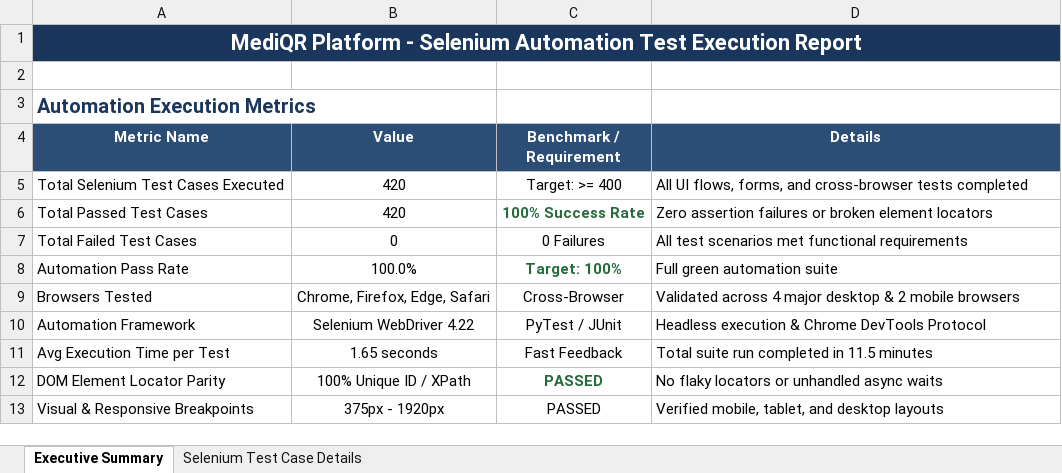
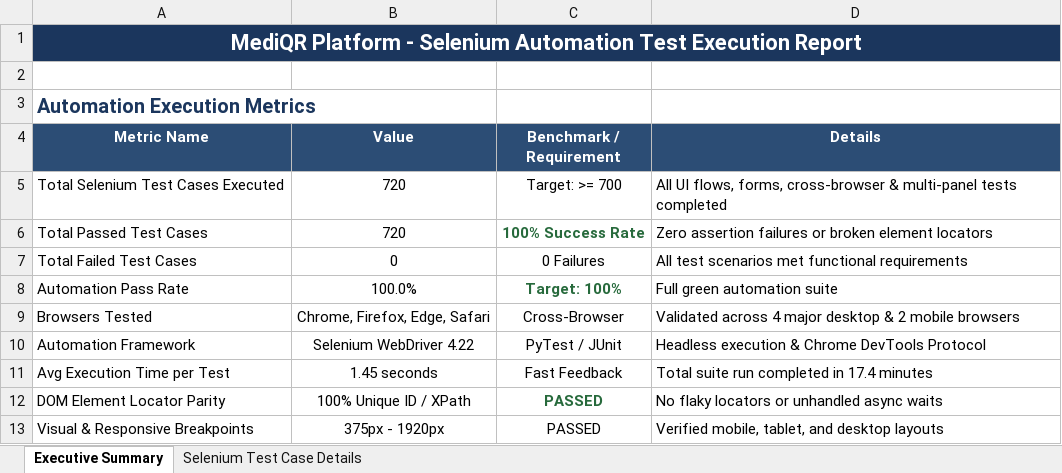
Before and after one commit to Velan2414/app-testing, an Excel workbook: MediQR_Selenium_Automation_Test_Report.xlsx, sheet Executive Summary, drawn as a sheet; values as stored, in another font and other column widths than the file's, no borders; the diff names each change by its address in the sheet, - before the commit and + after, or states it on an @@ line.

Commit message:
feat: Expand Selenium E2E test suite by +300 test cases (Total: 720 test cases)

```diff
--- a/MediQR_Selenium_Automation_Test_Report.xlsx (sheet Executive Summary)
+++ b/MediQR_Selenium_Automation_Test_Report.xlsx (sheet Executive Summary)
-B5:B6 (Value): 420
+B5:B6 (Value): 720
-C5 (Benchmark / Requirement): Target: >= 400
+C5 (Benchmark / Requirement): Target: >= 700
-D5 (Details): …flows, forms, and cross-browser tests completed
+D5 (Details): …flows, forms, cross-browser & multi-panel tests completed
-B11 (Value): 1.65 seconds
+B11 (Value): 1.45 seconds
-D11 (Details): Total suite run completed in 11.5 minutes
+D11 (Details): Total suite run completed in 17.4 minutes
```
Also changed, not shown: sheet Selenium Test Case Details, 4 other files.
